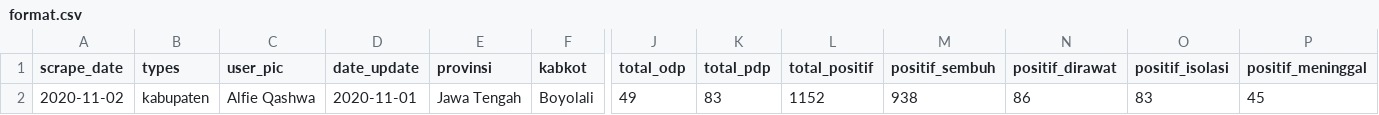
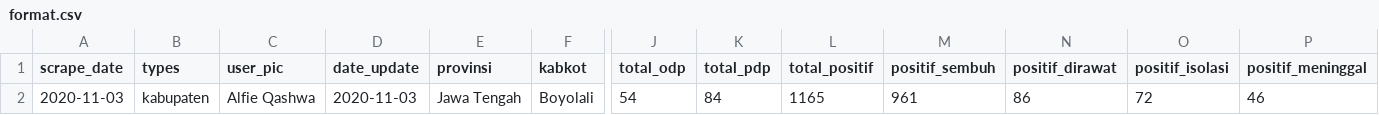
Before and after one commit to alfieqashwa/kominfo-pedulilindungi, a CSV file: JAWA_TENGAH/boyolali/new/format.csv, drawn as a sheet; only a part is shown, gaps mark what is left out; removed rows and columns are numbered as before the commit, all else as after; rows hold the shown columns only; the diff names each change by its address in the sheet, - before the commit and + after, or states it on an @@ line.

```diff
--- a/JAWA_TENGAH/boyolali/new/format.csv
+++ b/JAWA_TENGAH/boyolali/new/format.csv
-row 2: 2020-11-02 | kabupaten | Alfie Qashwa | 2020-11-01 | Jawa Tengah | Boyolali | 49 | 83 | 1152 | 938 | 86 | 83 | 45
+row 2: 2020-11-03 | kabupaten | Alfie Qashwa | 2020-11-03 | Jawa Tengah | Boyolali | 54 | 84 | 1165 | 961 | 86 | 72 | 46
```
Also changed, not shown: JAWA_TENGAH/cilacap/new/format.csv, JAWA_TENGAH/kendal/new/format.csv, 15 other files.
